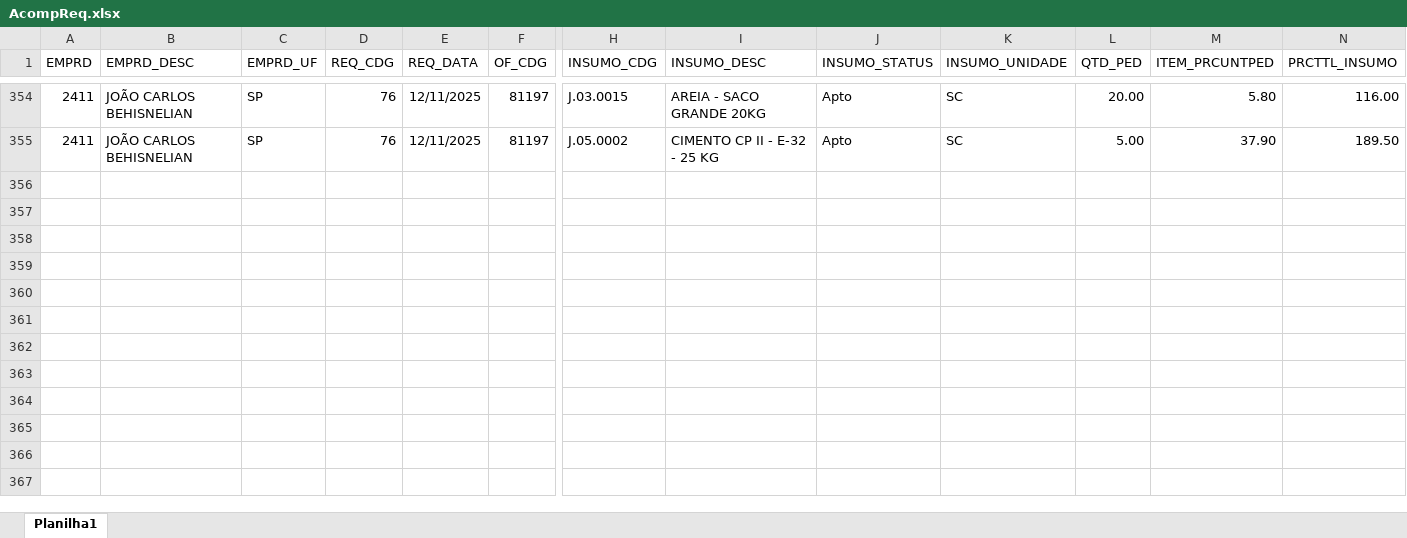
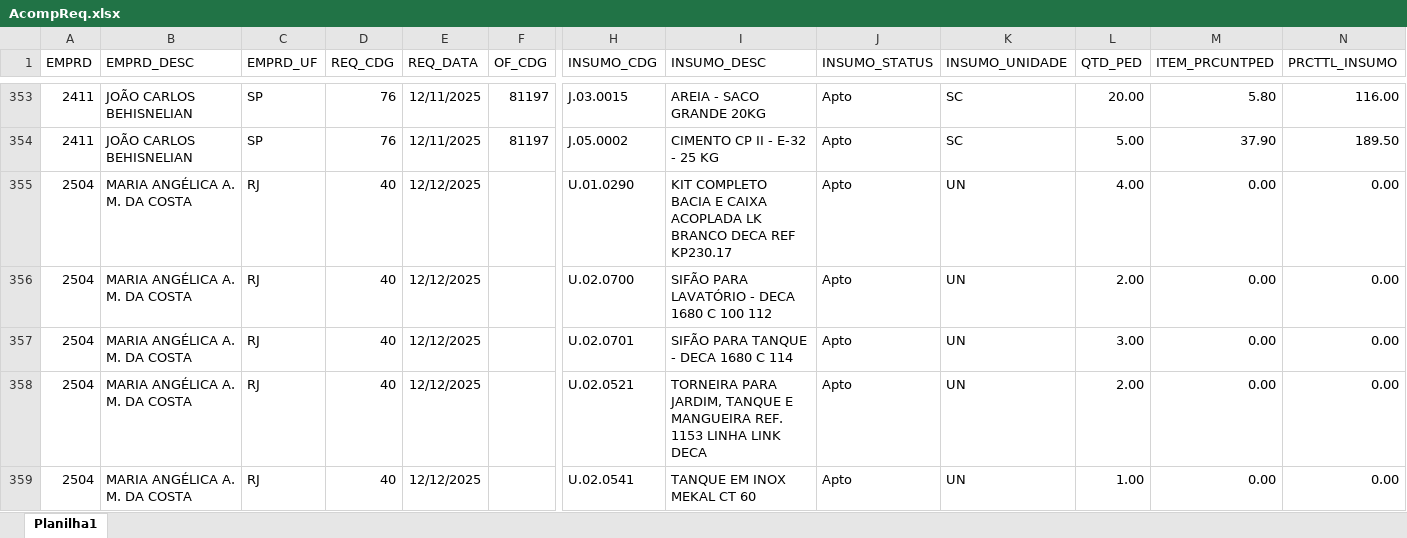
Before and after one commit to Mgiglio98/acompanhamento-requisicoes, an Excel workbook: AcompReq.xlsx, sheet Planilha1, drawn as a sheet; only a part is shown, gaps mark what is left out; values as stored, in another font and other column widths than the file's, no borders; rows hold the shown columns only; the diff covers the shown part only; the diff names each change by its address in the sheet, - before the commit and + after, or states it on an @@ line.

Commit message:
Add files via upload

```diff
--- a/AcompReq.xlsx (sheet Planilha1)
+++ b/AcompReq.xlsx (sheet Planilha1)
+row 355: 2504 | MARIA ANGÉLICA A. M. DA COSTA | RJ | 40 | 12/12/2025 |  | U.01.0290 | KIT COMPLETO BACIA E CAIXA ACOPLADA LK BRANCO DECA REF KP230.17 | Apto | UN | 4.00 | 0.00 | 0.00
+row 356: 2504 | MARIA ANGÉLICA A. M. DA COSTA | RJ | 40 | 12/12/2025 |  | U.02.0700 | SIFÃO PARA LAVATÓRIO - DECA 1680 C 100 112 | Apto | UN | 2.00 | 0.00 | 0.00
+row 357: 2504 | MARIA ANGÉLICA A. M. DA COSTA | RJ | 40 | 12/12/2025 |  | U.02.0701 | SIFÃO PARA TANQUE - DECA 1680 C 114 | Apto | UN | 3.00 | 0.00 | 0.00
+row 358: 2504 | MARIA ANGÉLICA A. M. DA COSTA | RJ | 40 | 12/12/2025 |  | U.02.0521 | TORNEIRA PARA JARDIM, TANQUE E MANGUEIRA REF. 1153 LINHA LINK DECA | Apto | UN | 2.00 | 0.00 | 0.00
+row 359: 2504 | MARIA ANGÉLICA A. M. DA COSTA | RJ | 40 | 12/12/2025 |  | U.02.0541 | TANQUE EM INOX MEKAL CT 60 | Apto | UN | 1.00 | 0.00 | 0.00
```
Also changed, not shown: 4 added rows, 1 removed row and 18 edited cells elsewhere in this sheet.
